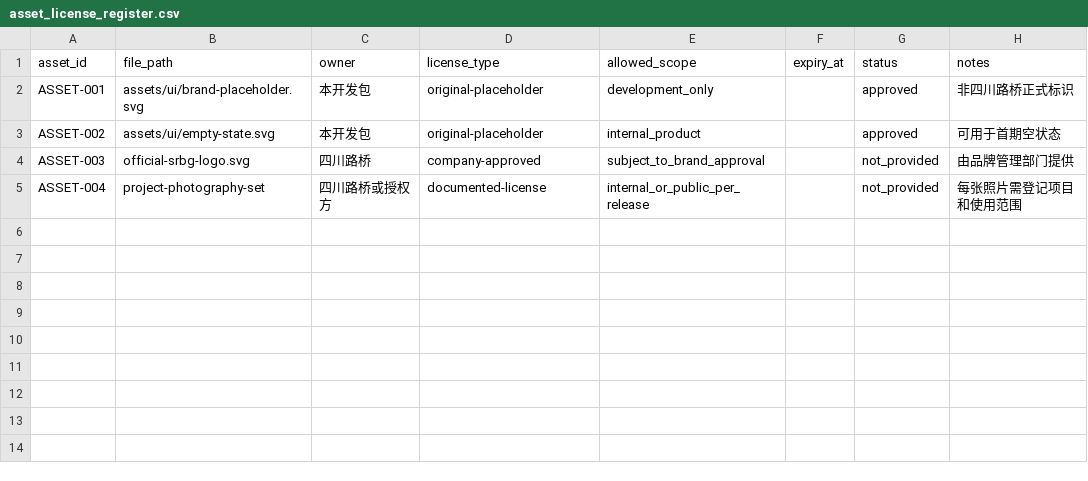
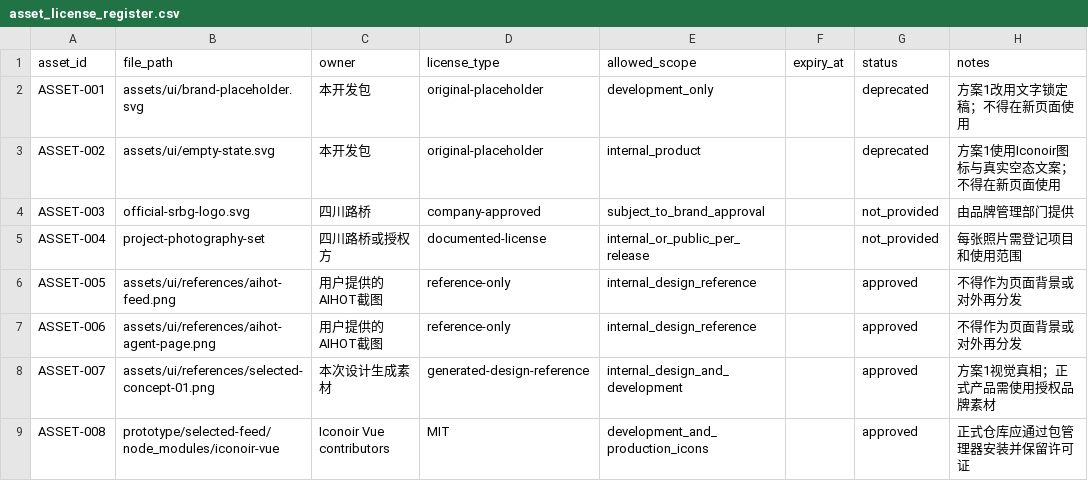
Before and after one commit to flyingTurkey/codex, a CSV file: docs/codex-kit/assets/asset_license_register.csv, drawn as a sheet.

```diff
--- a/docs/codex-kit/assets/asset_license_register.csv
+++ b/docs/codex-kit/assets/asset_license_register.csv
@@ -1,5 +1,9 @@
 asset_id,file_path,owner,license_type,allowed_scope,expiry_at,status,notes
-ASSET-001,assets/ui/brand-placeholder.svg,本开发包,original-placeholder,development_only,,approved,非四川路桥正式标识
-ASSET-002,assets/ui/empty-state.svg,本开发包,original-placeholder,internal_product,,approved,可用于首期空状态
+ASSET-001,assets/ui/brand-placeholder.svg,本开发包,original-placeholder,development_only,,deprecated,方案1改用文字锁定稿；不得在新页面使用
+ASSET-002,assets/ui/empty-state.svg,本开发包,original-placeholder,internal_product,,deprecated,方案1使用Iconoir图标与真实空态文案；不得在新页面使用
 ASSET-003,official-srbg-logo.svg,四川路桥,company-approved,subject_to_brand_approval,,not_provided,由品牌管理部门提供
 ASSET-004,project-photography-set,四川路桥或授权方,documented-license,internal_or_public_per_release,,not_provided,每张照片需登记项目和使用范围
+ASSET-005,assets/ui/references/aihot-feed.png,用户提供的AIHOT截图,reference-only,internal_design_reference,,approved,不得作为页面背景或对外再分发
+ASSET-006,assets/ui/references/aihot-agent-page.png,用户提供的AIHOT截图,reference-only,internal_design_reference,,approved,不得作为页面背景或对外再分发
+ASSET-007,assets/ui/references/selected-concept-01.png,本次设计生成素材,generated-design-reference,internal_design_and_development,,approved,方案1视觉真相；正式产品需使用授权品牌素材
+ASSET-008,prototype/selected-feed/node_modules/iconoir-vue,Iconoir Vue contributors,MIT,development_and_production_icons,,approved,正式仓库应通过包管理器安装并保留许可证
```
Also changed, not shown: docs/codex-kit/assets/ui/page_inventory.csv, 51 other files.
